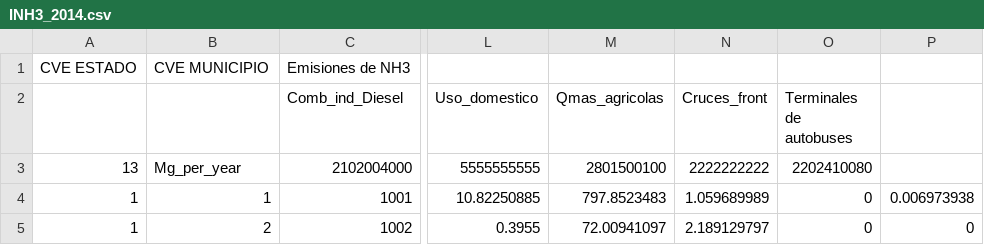
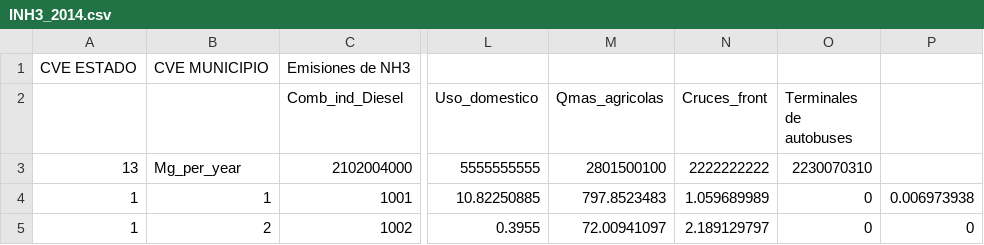
Before and after one commit to JoseAgustin/Emiss_ecaim, a CSV file: 02_aemis/INH3_2014.csv, drawn as a sheet; only a part is shown, gaps mark what is left out; the diff names each change by its address in the sheet, - before the commit and + after, or states it on an @@ line.

```diff
--- a/02_aemis/INH3_2014.csv
+++ b/02_aemis/INH3_2014.csv
-O3 (Terminales de autobuses): 2202410080
+O3 (Terminales de autobuses): 2230070310
```
Also changed, not shown: 02_aemis/ICO2_2014.csv, 02_aemis/INOx_2014.csv, 6 other files.
